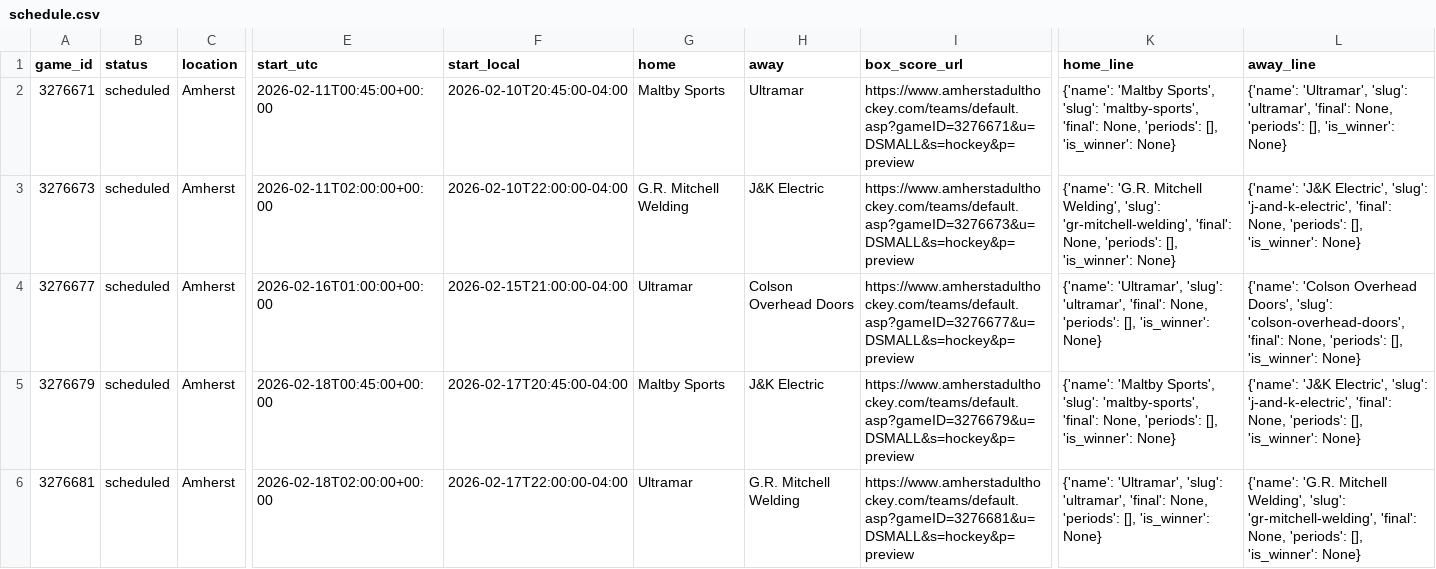
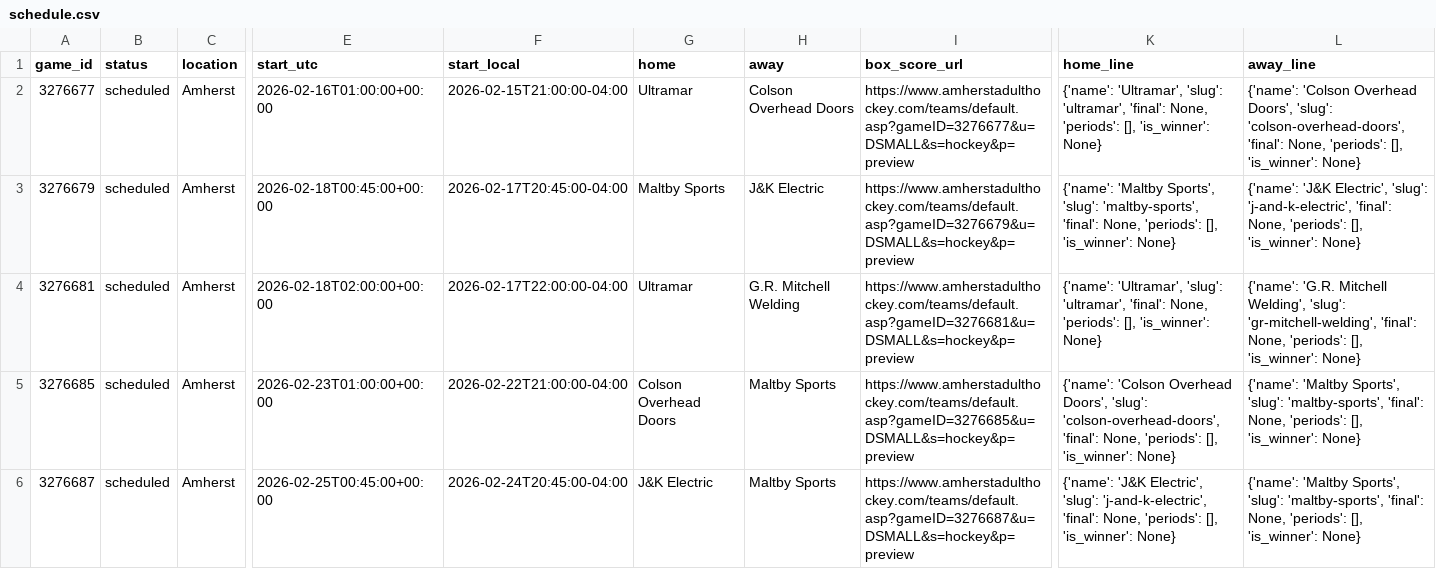
Before and after one commit to ThomasMcCrossin/aahlscraper, a CSV file: data/schedule.csv, drawn as a sheet; only a part is shown, gaps mark what is left out; the shorter side is filled out with more unchanged rows; rows hold the shown columns only; the diff names each change by its address in the sheet, - before the commit and + after, or states it on an @@ line.

```diff
--- a/data/schedule.csv
+++ b/data/schedule.csv
-row 2: 3276671 | scheduled | Amherst | 2026-02-11T00:45:00+00:00 | 2026-02-10T20:45:00-04:00 | Maltby Sports | Ultramar | https://www.amherstadulthockey.com/teams/default.asp?gameID=3276671&u=DSMALL&s=hockey&p=preview | {'name': 'Maltby Sports', 'slug': 'maltby-sports', 'final': None, 'periods': [], 'is_winner': None} | {'name': 'Ultramar', 'slug': 'ultramar', 'final': None, 'periods': [], 'is_winner': None}
-row 3: 3276673 | scheduled | Amherst | 2026-02-11T02:00:00+00:00 | 2026-02-10T22:00:00-04:00 | G.R. Mitchell Welding | J&K Electric | https://www.amherstadulthockey.com/teams/default.asp?gameID=3276673&u=DSMALL&s=hockey&p=preview | {'name': 'G.R. Mitchell Welding', 'slug': 'gr-mitchell-welding', 'final': None, 'periods': [], 'is_winner': None} | {'name': 'J&K Electric', 'slug': 'j-and-k-electric', 'final': None, 'periods': [], 'is_winner': None}
```
Also changed, not shown: 5 other files.
